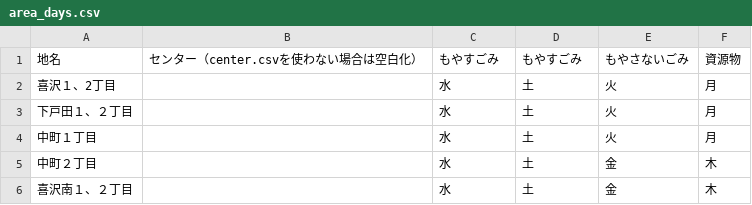
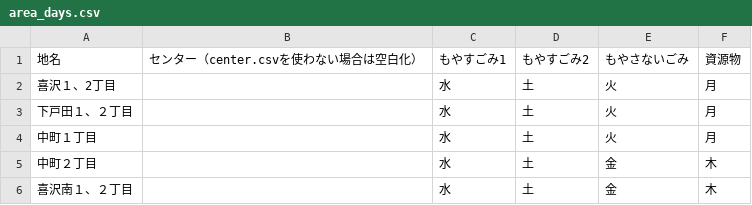
Before and after one commit to toFurukawa/5374, a CSV file: data/area_days.csv, drawn as a sheet; only a part is shown.

Commit message:
Update area_days.csv

```diff
--- a/data/area_days.csv
+++ b/data/area_days.csv
@@ -1,2 +1,2 @@
-地名,センター（center.csvを使わない場合は空白化）,もやすごみ,もやすごみ,もやさないごみ,資源物
+地名,センター（center.csvを使わない場合は空白化）,もやすごみ1,もやすごみ2,もやさないごみ,資源物
 喜沢１、2丁目,,水,土,火,月
```
